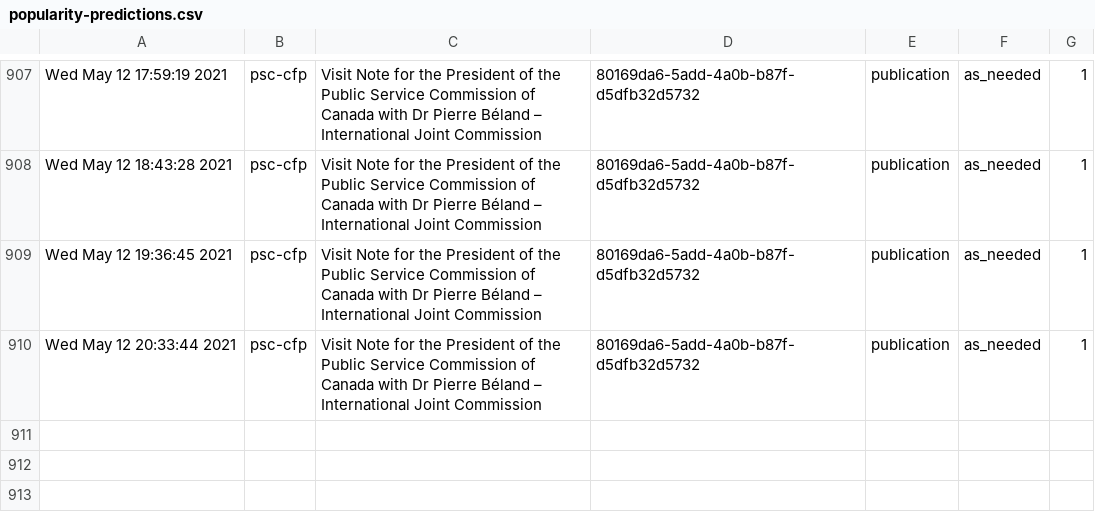
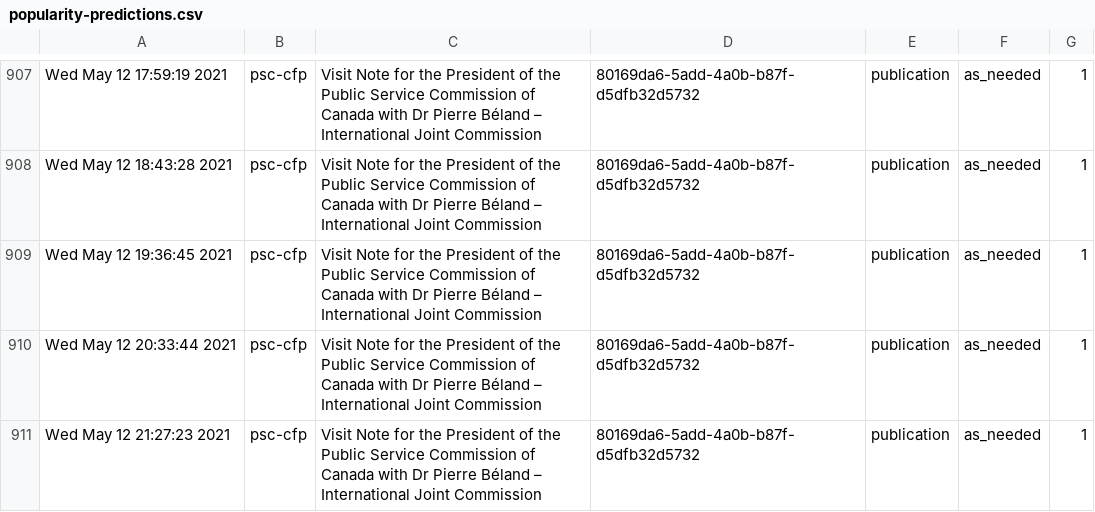
Before and after one commit to PatLittle/Ryerson-Big-Data-Analytics-Final-Project, a CSV file: popularity-predictions.csv, drawn as a sheet; only a part is shown, gaps mark what is left out.

```diff
--- a/popularity-predictions.csv
+++ b/popularity-predictions.csv
@@ -910 +910,2 @@
 "Wed May 12 20:33:44 2021","psc-cfp","Visit Note for the President of the Public Service Commission of Canada with Dr Pierre Béland –  International Joint Commission","80169da6-5add-4a0b-b87f-d5dfb32d5732","publication","as_needed",1
+"Wed May 12 21:27:23 2021","psc-cfp","Visit Note for the President of the Public Service Commission of Canada with Dr Pierre Béland –  International Joint Commission","80169da6-5add-4a0b-b87f-d5dfb32d5732","publication","as_needed",1
```
